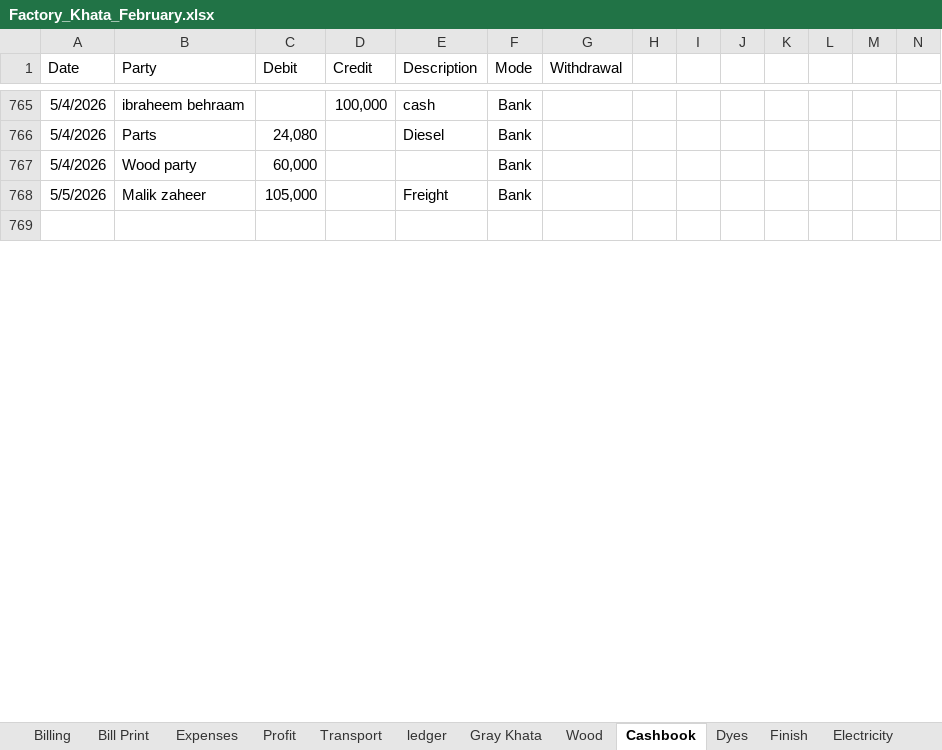
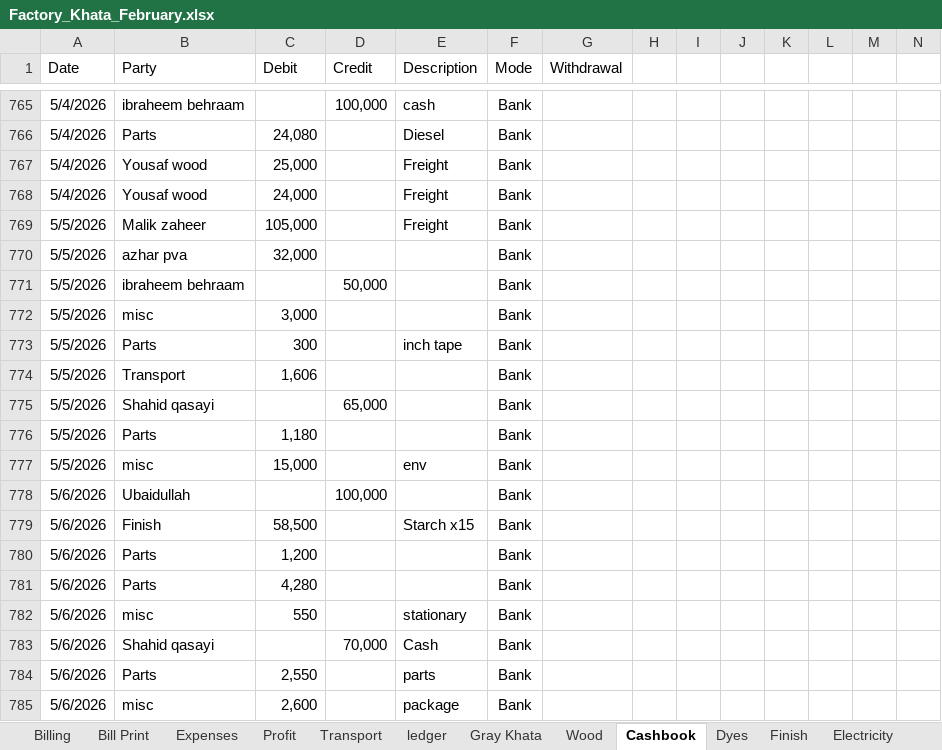
Before and after one commit to omerrazzaq4/AlHamd_Feb, an Excel workbook: Factory_Khata_February.xlsx, sheet Cashbook, drawn as a sheet; only a part is shown, gaps mark what is left out; the shorter side is filled out with more unchanged rows; values as stored, in another font and other column widths than the file's, no borders; charts and pictures and table styles not drawn; rows hold the shown columns only; the diff covers the shown part only; the diff names each change by its address in the sheet, - before the commit and + after, or states it on an @@ line.

```diff
--- a/Factory_Khata_February.xlsx (sheet Cashbook)
+++ b/Factory_Khata_February.xlsx (sheet Cashbook)
-B767 (Party): Wood party
+B767 (Party): Yousaf wood
-C767 (Debit): 60,000
+C767 (Debit): 25,000
-E767 (Description): (empty)
+E767 (Description): Freight
+row 768: 5/4/2026 | Yousaf wood | 24,000 |  | Freight | Bank
+row 770: 5/5/2026 | azhar pva | 32,000 |  |  | Bank
+row 771: 5/5/2026 | ibraheem behraam |  | 50,000 |  | Bank
+row 772: 5/5/2026 | misc | 3,000 |  |  | Bank
+row 773: 5/5/2026 | Parts | 300 |  | inch tape | Bank
+row 774: 5/5/2026 | Transport | 1,606 |  |  | Bank
+row 775: 5/5/2026 | Shahid qasayi |  | 65,000 |  | Bank
+row 776: 5/5/2026 | Parts | 1,180 |  |  | Bank
+row 777: 5/5/2026 | misc | 15,000 |  | env | Bank
+row 778: 5/6/2026 | Ubaidullah |  | 100,000 |  | Bank
+row 779: 5/6/2026 | Finish | 58,500 |  | Starch x15 | Bank
+row 780: 5/6/2026 | Parts | 1,200 |  |  | Bank
+row 781: 5/6/2026 | Parts | 4,280 |  |  | Bank
+row 782: 5/6/2026 | misc | 550 |  | stationary | Bank
+row 783: 5/6/2026 | Shahid qasayi |  | 70,000 | Cash | Bank
+row 784: 5/6/2026 | Parts | 2,550 |  | parts | Bank
+row 785: 5/6/2026 | misc | 2,600 |  | package | Bank
```
Also changed, not shown: 34 added rows, 3 removed rows, 126 edited cells and cell formats elsewhere in this sheet, sheet ledger, sheet pivot, sheet Wood, sheet Dc-m, sheet Finish, sheet Billing, 6 more sheets, formulas that keep their value, charts or pictures.
